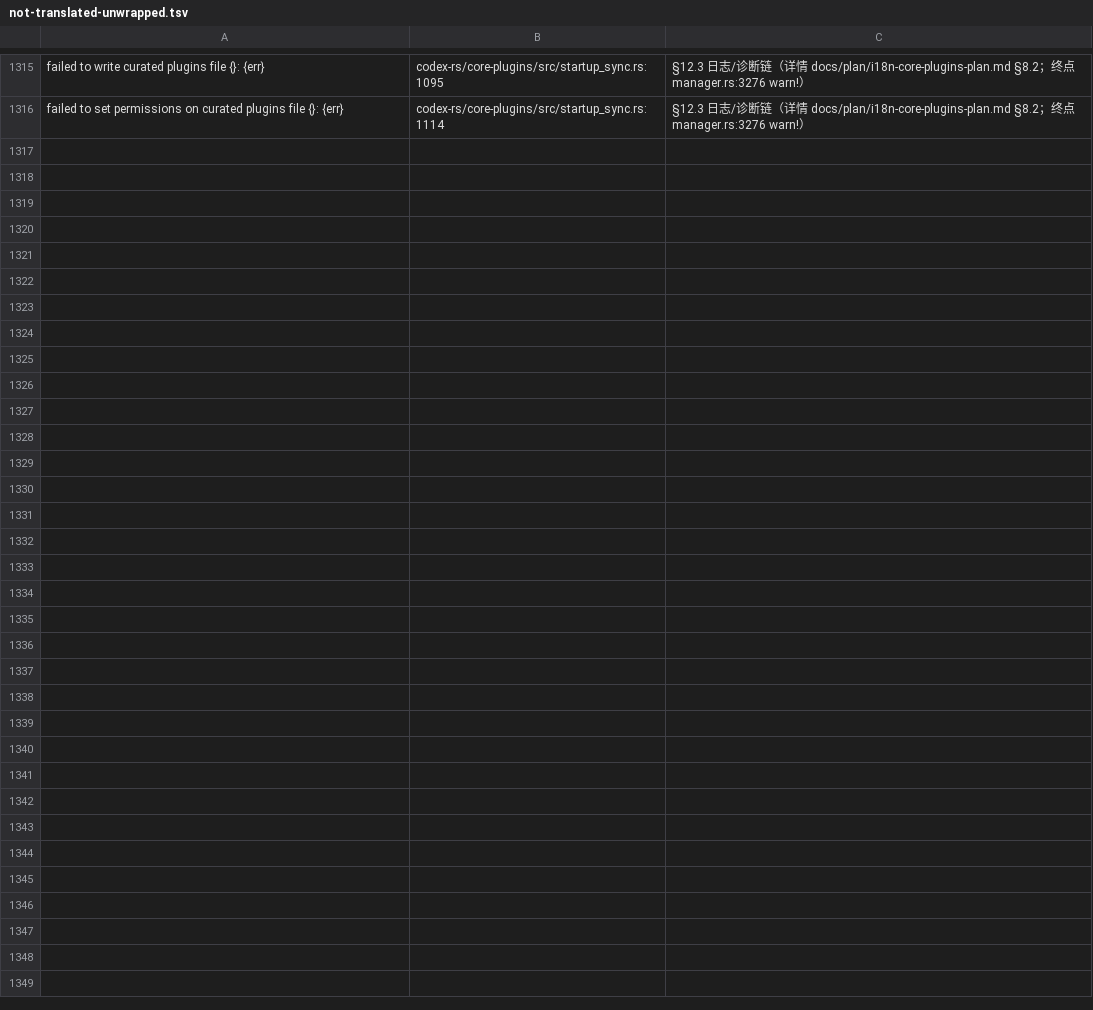
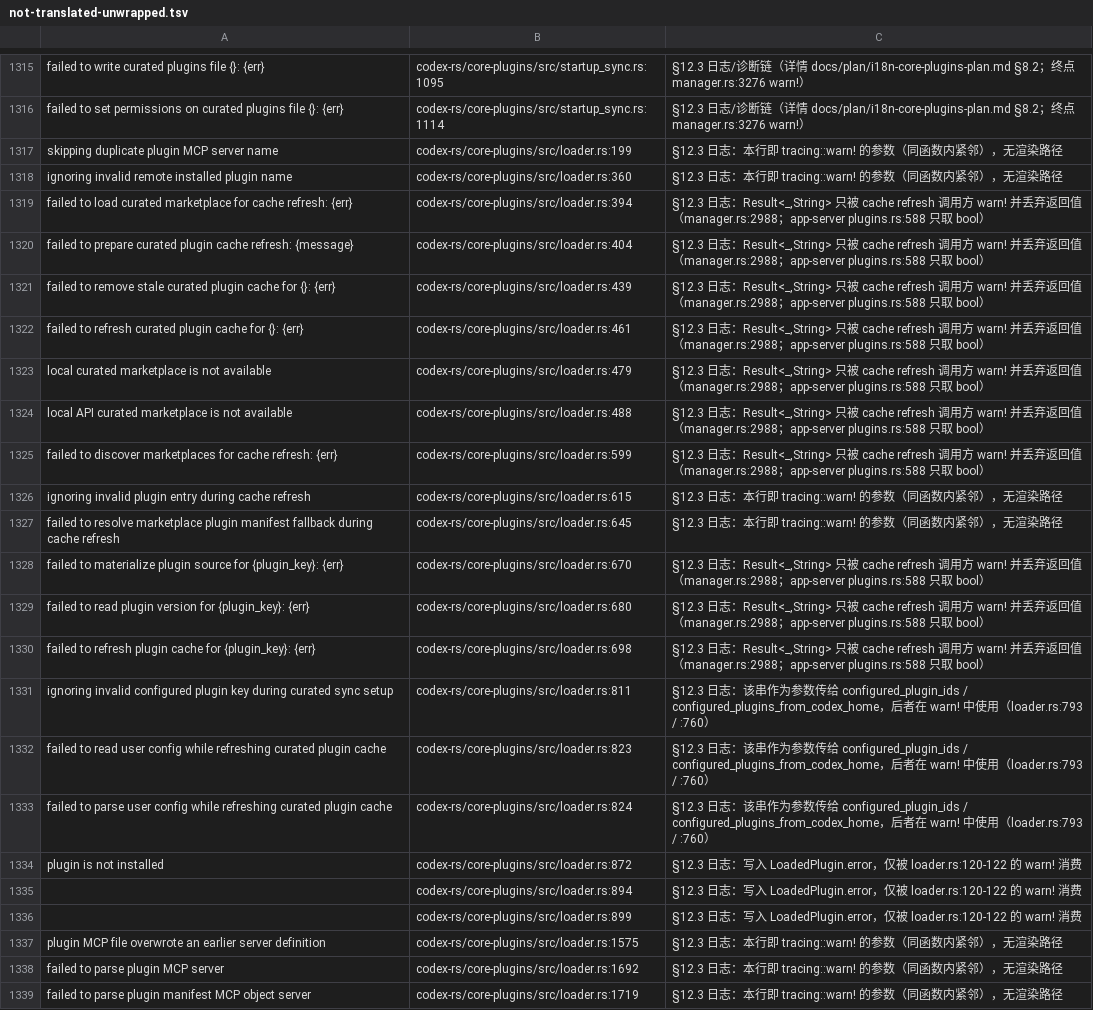
Before and after one commit to clearnature/codex, a TSV file: codex-rs/i18n/not-translated-unwrapped.tsv, drawn as a sheet; only a part is shown, gaps mark what is left out.

Commit message:
i18n(core-plugins): loader.rs 32 条 = 译 9 + 登记 23（首例登记多于译）+ 工具加占位符索引断言
- 四处判决（都查到终点）：7 条是 warn! 参数本体；3 条作为参数进 configured_plugin_ids/
  configured_plugins_from_codex_home（内部就是 warn!）；10 条在 cache refresh 链上，终点是
  manager.rs:2988 的 warn!（app-server plugins.rs:588 只取 bool）；3 条写入 LoadedPlugin.error，
  仅被 loader.rs:120-122 warn! 消费 ⇒ 全部登记
- 译 9 条：hook_load_warnings 经 app-server catalog_processor.rs:615 的 hooks/list 展示
  （有测试 hooks_list_shows_plugin_hook_load_warnings 佐证）；materialize/git 链经
  manager.rs:2620 的 MarketplaceError::InvalidPlugin 到用户面
- scripts/i18n_apply.py 新增断言：zh 的占位符索引集合必须等于键的索引集合（挡缺项/越界；
  诚实标注：挡不住位置互换）
- 对账：文件 32→0；crate 322→290（差额正好 32）；23 条登记行逐条命中源码
- 两处坑：混排占位符的键是「{1}: {0}」而 args 要按重编号给；站点式登记行不随行号漂移自动重链
  （--fix 只重链 21 条按值行），靠差额对账发现并手工修 892→894 / 897→899
- docs/plan/i18n-core-plugins-plan.md §11

验证: cargo check --all-targets EXIT=0；i18n-check r-mu8z79aj-b343q5（spacing 0）；
clippy r-mu9dk1t8-11gbl6；just test -p codex-core-plugins 438 passed r-mu9dlui6-29j9ma

```diff
--- a/codex-rs/i18n/not-translated-unwrapped.tsv
+++ b/codex-rs/i18n/not-translated-unwrapped.tsv
@@ -1316 +1316,24 @@ failed to write curated plugins file {}: {err}	codex-rs/core-plugins/src/startup
 failed to set permissions on curated plugins file {}: {err}	codex-rs/core-plugins/src/startup_sync.rs:1114	§12.3 日志/诊断链（详情 docs/plan/i18n-core-plugins-plan.md §8.2；终点 manager.rs:3276 warn!）
+skipping duplicate plugin MCP server name	codex-rs/core-plugins/src/loader.rs:199	§12.3 日志：本行即 tracing::warn! 的参数（同函数内紧邻），无渲染路径
+ignoring invalid remote installed plugin name	codex-rs/core-plugins/src/loader.rs:360	§12.3 日志：本行即 tracing::warn! 的参数（同函数内紧邻），无渲染路径
+failed to load curated marketplace for cache refresh: {err}	codex-rs/core-plugins/src/loader.rs:394	§12.3 日志：Result<_,String> 只被 cache refresh 调用方 warn! 并丢弃返回值（manager.rs:2988；app-server plugins.rs:588 只取 bool）
+failed to prepare curated plugin cache refresh: {message}	codex-rs/core-plugins/src/loader.rs:404	§12.3 日志：Result<_,String> 只被 cache refresh 调用方 warn! 并丢弃返回值（manager.rs:2988；app-server plugins.rs:588 只取 bool）
+failed to remove stale curated plugin cache for {}: {err}	codex-rs/core-plugins/src/loader.rs:439	§12.3 日志：Result<_,String> 只被 cache refresh 调用方 warn! 并丢弃返回值（manager.rs:2988；app-server plugins.rs:588 只取 bool）
+failed to refresh curated plugin cache for {}: {err}	codex-rs/core-plugins/src/loader.rs:461	§12.3 日志：Result<_,String> 只被 cache refresh 调用方 warn! 并丢弃返回值（manager.rs:2988；app-server plugins.rs:588 只取 bool）
+local curated marketplace is not available	codex-rs/core-plugins/src/loader.rs:479	§12.3 日志：Result<_,String> 只被 cache refresh 调用方 warn! 并丢弃返回值（manager.rs:2988；app-server plugins.rs:588 只取 bool）
+local API curated marketplace is not available	codex-rs/core-plugins/src/loader.rs:488	§12.3 日志：Result<_,String> 只被 cache refresh 调用方 warn! 并丢弃返回值（manager.rs:2988；app-server plugins.rs:588 只取 bool）
+failed to discover marketplaces for cache refresh: {err}	codex-rs/core-plugins/src/loader.rs:599	§12.3 日志：Result<_,String> 只被 cache refresh 调用方 warn! 并丢弃返回值（manager.rs:2988；app-server plugins.rs:588 只取 bool）
+ignoring invalid plugin entry during cache refresh	codex-rs/core-plugins/src/loader.rs:615	§12.3 日志：本行即 tracing::warn! 的参数（同函数内紧邻），无渲染路径
+failed to resolve marketplace plugin manifest fallback during cache refresh	codex-rs/core-plugins/src/loader.rs:645	§12.3 日志：本行即 tracing::warn! 的参数（同函数内紧邻），无渲染路径
+failed to materialize plugin source for {plugin_key}: {err}	codex-rs/core-plugins/src/loader.rs:670	§12.3 日志：Result<_,String> 只被 cache refresh 调用方 warn! 并丢弃返回值（manager.rs:2988；app-server plugins.rs:588 只取 bool）
+failed to read plugin version for {plugin_key}: {err}	codex-rs/core-plugins/src/loader.rs:680	§12.3 日志：Result<_,String> 只被 cache refresh 调用方 warn! 并丢弃返回值（manager.rs:2988；app-server plugins.rs:588 只取 bool）
+failed to refresh plugin cache for {plugin_key}: {err}	codex-rs/core-plugins/src/loader.rs:698	§12.3 日志：Result<_,String> 只被 cache refresh 调用方 warn! 并丢弃返回值（manager.rs:2988；app-server plugins.rs:588 只取 bool）
+ignoring invalid configured plugin key during curated sync setup	codex-rs/core-plugins/src/loader.rs:811	§12.3 日志：该串作为参数传给 configured_plugin_ids / configured_plugins_from_codex_home，后者在 warn! 中使用（loader.rs:793 / :760）
+failed to read user config while refreshing curated plugin cache	codex-rs/core-plugins/src/loader.rs:823	§12.3 日志：该串作为参数传给 configured_plugin_ids / configured_plugins_from_codex_home，后者在 warn! 中使用（loader.rs:793 / :760）
+failed to parse user config while refreshing curated plugin cache	codex-rs/core-plugins/src/loader.rs:824	§12.3 日志：该串作为参数传给 configured_plugin_ids / configured_plugins_from_codex_home，后者在 warn! 中使用（loader.rs:793 / :760）
+plugin is not installed	codex-rs/core-plugins/src/loader.rs:872	§12.3 日志：写入 LoadedPlugin.error，仅被 loader.rs:120-122 的 warn! 消费
+	codex-rs/core-plugins/src/loader.rs:894	§12.3 日志：写入 LoadedPlugin.error，仅被 loader.rs:120-122 的 warn! 消费
+	codex-rs/core-plugins/src/loader.rs:899	§12.3 日志：写入 LoadedPlugin.error，仅被 loader.rs:120-122 的 warn! 消费
+plugin MCP file overwrote an earlier server definition	codex-rs/core-plugins/src/loader.rs:1575	§12.3 日志：本行即 tracing::warn! 的参数（同函数内紧邻），无渲染路径
+failed to parse plugin MCP server	codex-rs/core-plugins/src/loader.rs:1692	§12.3 日志：本行即 tracing::warn! 的参数（同函数内紧邻），无渲染路径
+failed to parse plugin manifest MCP object server	codex-rs/core-plugins/src/loader.rs:1719	§12.3 日志：本行即 tracing::warn! 的参数（同函数内紧邻），无渲染路径
```
Also changed, not shown: 4 other files.
